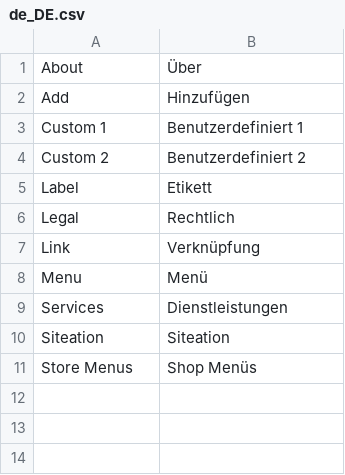
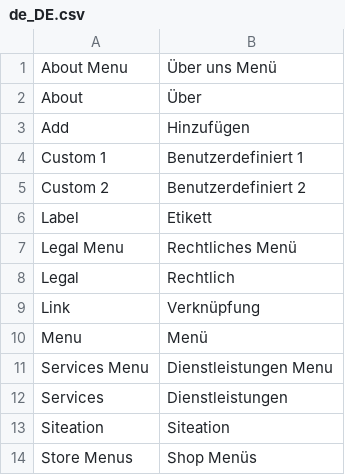
Before and after one commit to Siteation/magento2-storeinfo-menus, a CSV file: i18n/de_DE.csv, drawn as a sheet; the diff names each change by its address in the sheet, - before the commit and + after, or states it on an @@ line.

Commit message:
ADD: translations for aria-labels

```diff
--- a/i18n/de_DE.csv
+++ b/i18n/de_DE.csv
+row 1: About Menu | Über uns Menü
+row 7: Legal Menu | Rechtliches Menü
+row 11: Services Menu | Dienstleistungen Menu
```
Also changed, not shown: i18n/en_GB.csv, i18n/en_US.csv, 2 other files.
